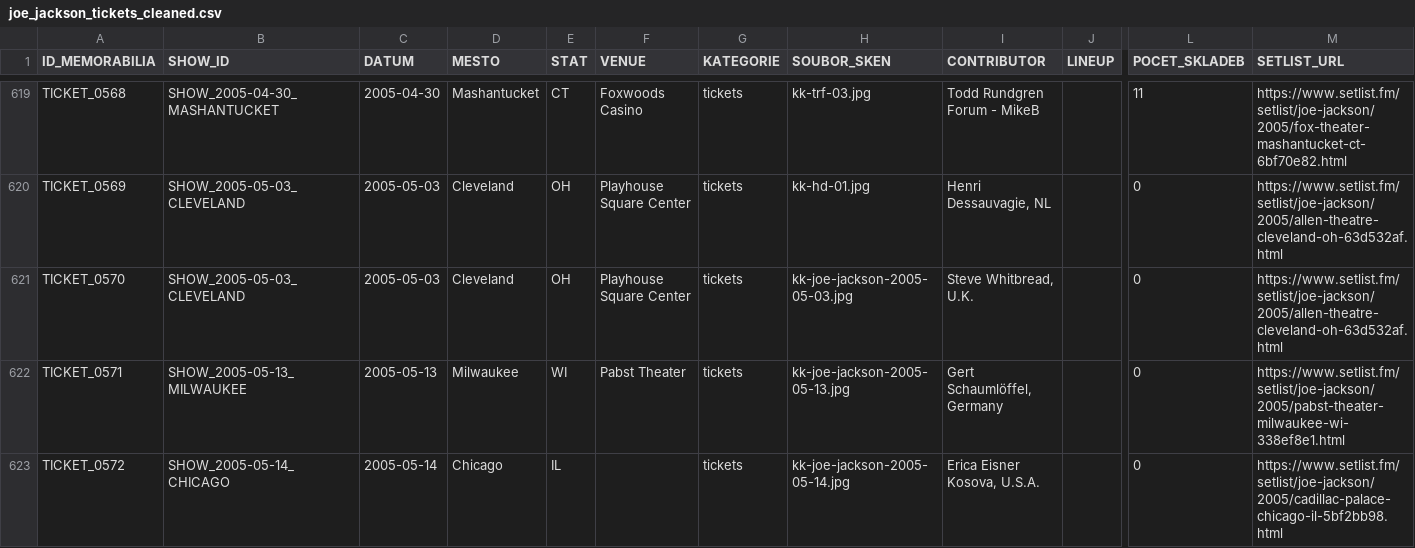
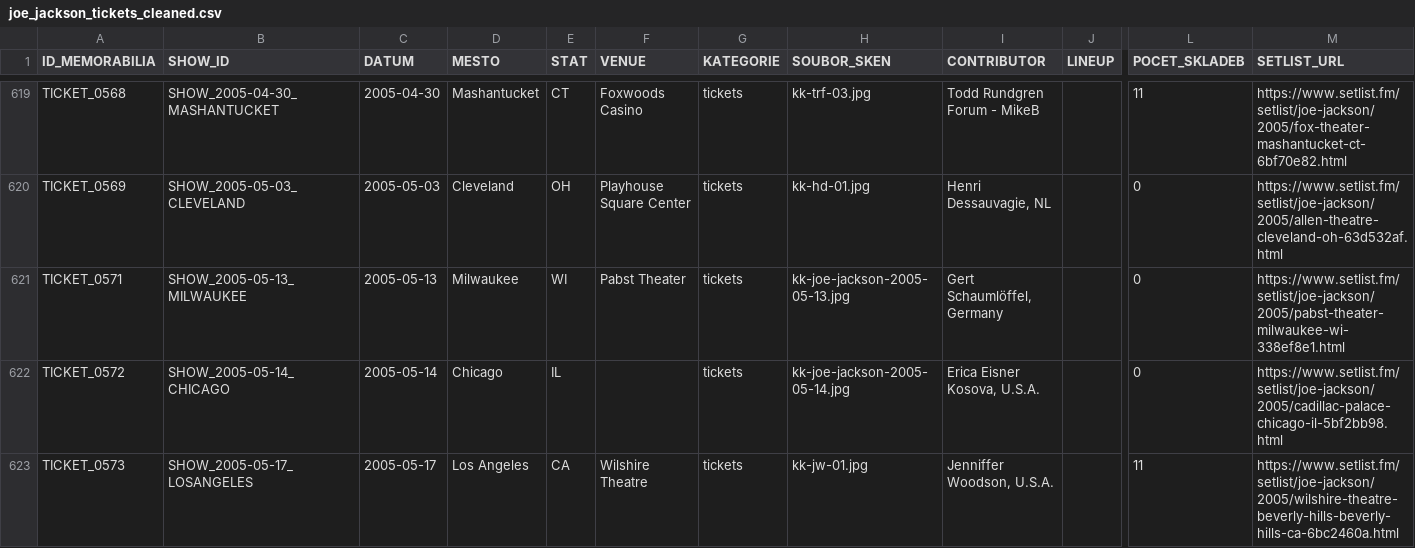
Before and after one commit to 19forever/joe-jackson-tickets, a CSV file: joe_jackson_tickets_cleaned.csv, drawn as a sheet; only a part is shown, gaps mark what is left out; the shorter side is filled out with more unchanged rows; rows hold the shown columns only; the diff names each change by its address in the sheet, - before the commit and + after, or states it on an @@ line.

Commit message:
Delete record TICKET_0570 via Web Editor

```diff
--- a/joe_jackson_tickets_cleaned.csv
+++ b/joe_jackson_tickets_cleaned.csv
-row 621: TICKET_0570 | SHOW_2005-05-03_CLEVELAND | 2005-05-03 | Cleveland | OH | Playhouse Square Center | tickets | kk-joe-jackson-2005-05-03.jpg | Steve Whitbread, U.K. |  | 0 | https://www.setlist.fm/setlist/joe-jackson/2005/allen-theatre-cleveland-oh-63d532af.html
```
